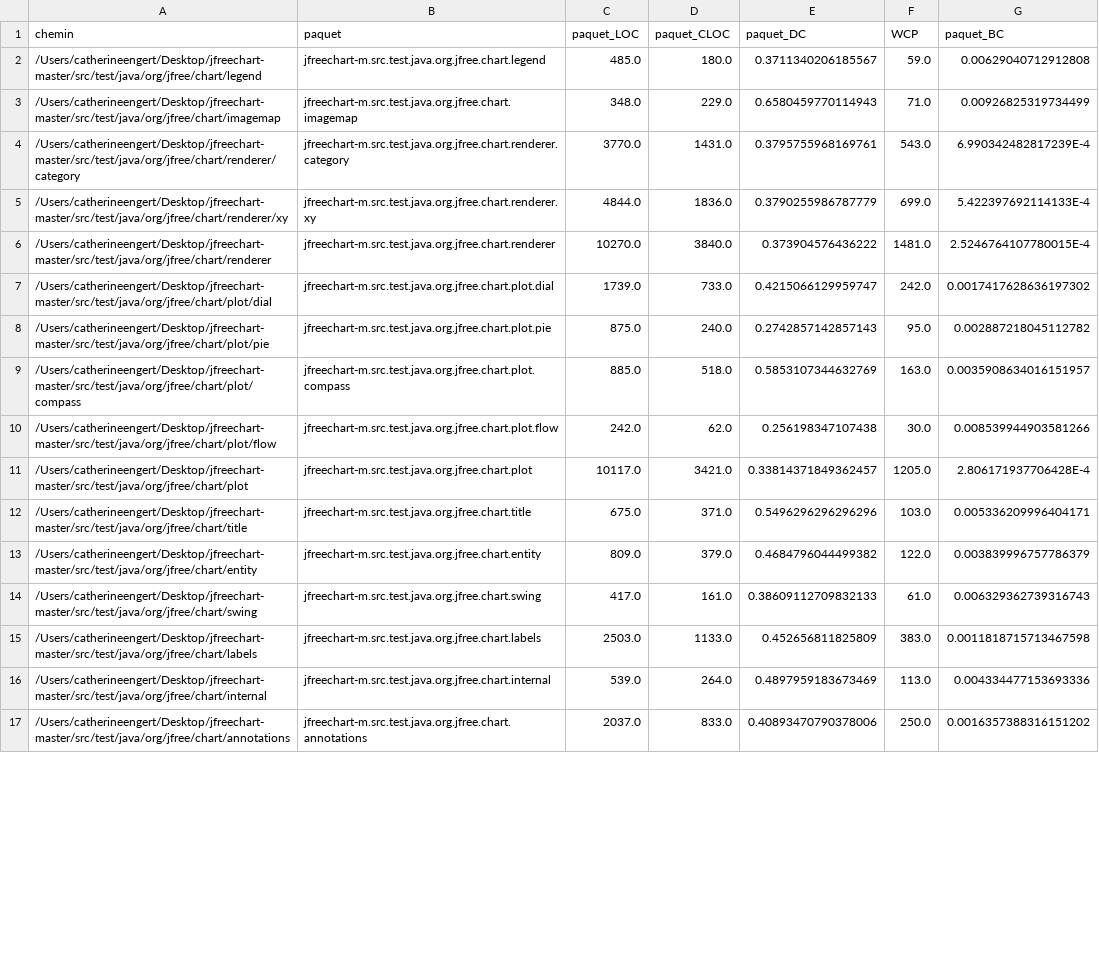
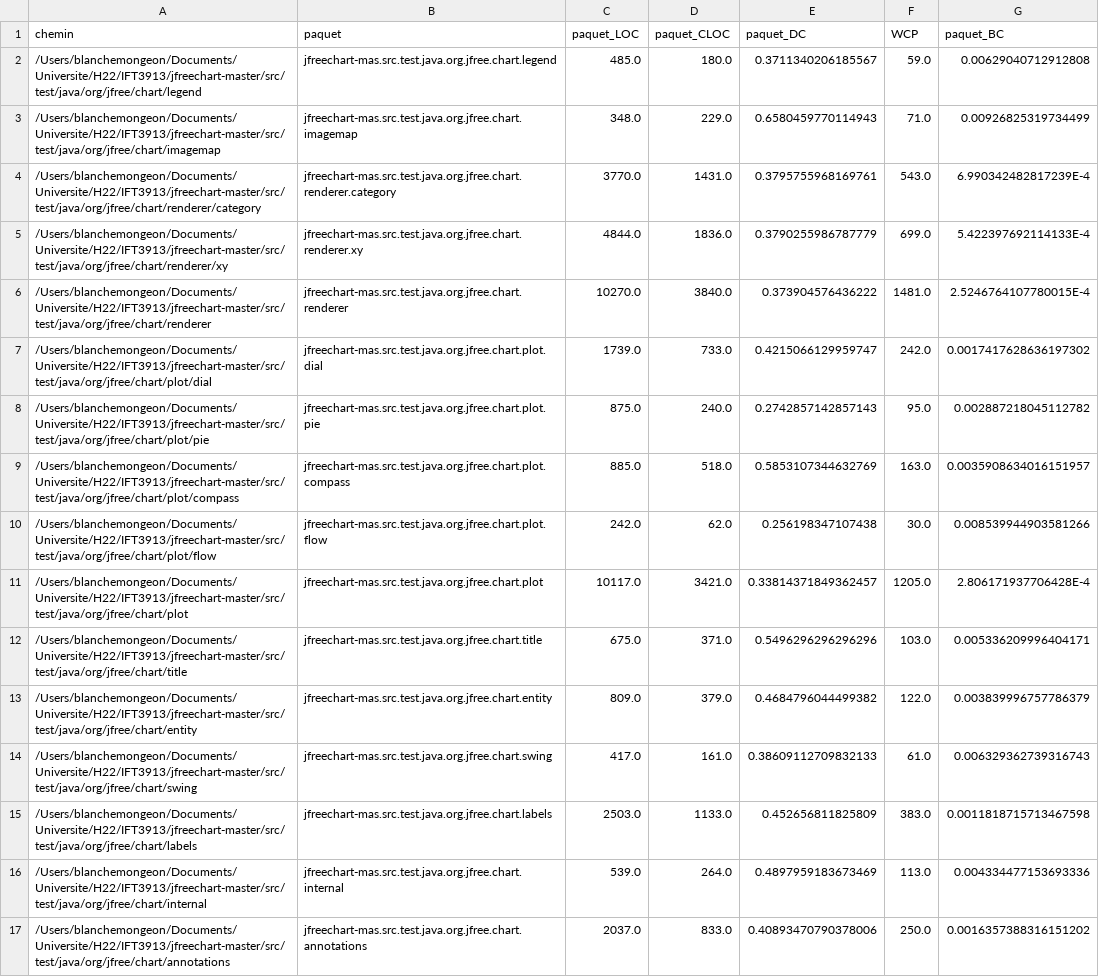
Before and after one commit to blanche1998/ift3913_devoir1, a CSV file: PARTIE4/paquets.csv, drawn as a sheet; only a part is shown; the diff covers the shown part only; the diff names each change by its address in the sheet, - before the commit and + after, or states it on an @@ line.

```diff
--- a/PARTIE4/paquets.csv
+++ b/PARTIE4/paquets.csv
-A2 (chemin): /Users/catherineengert/Desktop/jfreechart-master/src/test/java/org/jfree/chart/legend
+A2 (chemin): /Users/blanchemongeon/Documents/Universite/H22/IFT3913/jfreechart-master/src/test/java/org/jfree/chart/legend
-B2 (paquet): jfreechart-m.src.test.java.org.jfree.chart.legend
+B2 (paquet): jfreechart-mas.src.test.java.org.jfree.chart.legend
-A3 (chemin): /Users/catherineengert/Desktop/jfreechart-master/src/test/java/org/jfree/chart/imagemap
+A3 (chemin): /Users/blanchemongeon/Documents/Universite/H22/IFT3913/jfreechart-master/src/test/java/org/jfree/chart/imagemap
-B3 (paquet): jfreechart-m.src.test.java.org.jfree.chart.imagemap
+B3 (paquet): jfreechart-mas.src.test.java.org.jfree.chart.imagemap
-A4 (chemin): /Users/catherineengert/Desktop/jfreechart-master/src/test/java/org/jfree/chart/renderer/category
+A4 (chemin): /Users/blanchemongeon/Documents/Universite/H22/IFT3913/jfreechart-master/src/test/java/org/jfree/chart/renderer/category
-B4 (paquet): jfreechart-m.src.test.java.org.jfree.chart.renderer.category
+B4 (paquet): jfreechart-mas.src.test.java.org.jfree.chart.renderer.category
-A5 (chemin): /Users/catherineengert/Desktop/jfreechart-master/src/test/java/org/jfree/chart/renderer/xy
+A5 (chemin): /Users/blanchemongeon/Documents/Universite/H22/IFT3913/jfreechart-master/src/test/java/org/jfree/chart/renderer/xy
-B5 (paquet): jfreechart-m.src.test.java.org.jfree.chart.renderer.xy
+B5 (paquet): jfreechart-mas.src.test.java.org.jfree.chart.renderer.xy
-A6 (chemin): /Users/catherineengert/Desktop/jfreechart-master/src/test/java/org/jfree/chart/renderer
+A6 (chemin): /Users/blanchemongeon/Documents/Universite/H22/IFT3913/jfreechart-master/src/test/java/org/jfree/chart/renderer
-B6 (paquet): jfreechart-m.src.test.java.org.jfree.chart.renderer
+B6 (paquet): jfreechart-mas.src.test.java.org.jfree.chart.renderer
-A7 (chemin): /Users/catherineengert/Desktop/jfreechart-master/src/test/java/org/jfree/chart/plot/dial
+A7 (chemin): /Users/blanchemongeon/Documents/Universite/H22/IFT3913/jfreechart-master/src/test/java/org/jfree/chart/plot/dial
-B7 (paquet): jfreechart-m.src.test.java.org.jfree.chart.plot.dial
+B7 (paquet): jfreechart-mas.src.test.java.org.jfree.chart.plot.dial
-A8 (chemin): /Users/catherineengert/Desktop/jfreechart-master/src/test/java/org/jfree/chart/plot/pie
+A8 (chemin): /Users/blanchemongeon/Documents/Universite/H22/IFT3913/jfreechart-master/src/test/java/org/jfree/chart/plot/pie
-B8 (paquet): jfreechart-m.src.test.java.org.jfree.chart.plot.pie
+B8 (paquet): jfreechart-mas.src.test.java.org.jfree.chart.plot.pie
-A9 (chemin): /Users/catherineengert/Desktop/jfreechart-master/src/test/java/org/jfree/chart/plot/compass
+A9 (chemin): /Users/blanchemongeon/Documents/Universite/H22/IFT3913/jfreechart-master/src/test/java/org/jfree/chart/plot/compass
-B9 (paquet): jfreechart-m.src.test.java.org.jfree.chart.plot.compass
+B9 (paquet): jfreechart-mas.src.test.java.org.jfree.chart.plot.compass
-A10 (chemin): /Users/catherineengert/Desktop/jfreechart-master/src/test/java/org/jfree/chart/plot/flow
+A10 (chemin): /Users/blanchemongeon/Documents/Universite/H22/IFT3913/jfreechart-master/src/test/java/org/jfree/chart/plot/flow
-B10 (paquet): jfreechart-m.src.test.java.org.jfree.chart.plot.flow
+B10 (paquet): jfreechart-mas.src.test.java.org.jfree.chart.plot.flow
-A11 (chemin): /Users/catherineengert/Desktop/jfreechart-master/src/test/java/org/jfree/chart/plot
+A11 (chemin): /Users/blanchemongeon/Documents/Universite/H22/IFT3913/jfreechart-master/src/test/java/org/jfree/chart/plot
-B11 (paquet): jfreechart-m.src.test.java.org.jfree.chart.plot
+B11 (paquet): jfreechart-mas.src.test.java.org.jfree.chart.plot
-A12 (chemin): /Users/catherineengert/Desktop/jfreechart-master/src/test/java/org/jfree/chart/title
+A12 (chemin): /Users/blanchemongeon/Documents/Universite/H22/IFT3913/jfreechart-master/src/test/java/org/jfree/chart/title
-B12 (paquet): jfreechart-m.src.test.java.org.jfree.chart.title
+B12 (paquet): jfreechart-mas.src.test.java.org.jfree.chart.title
-A13 (chemin): /Users/catherineengert/Desktop/jfreechart-master/src/test/java/org/jfree/chart/entity
+A13 (chemin): /Users/blanchemongeon/Documents/Universite/H22/IFT3913/jfreechart-master/src/test/java/org/jfree/chart/entity
-B13 (paquet): jfreechart-m.src.test.java.org.jfree.chart.entity
+B13 (paquet): jfreechart-mas.src.test.java.org.jfree.chart.entity
-A14 (chemin): /Users/catherineengert/Desktop/jfreechart-master/src/test/java/org/jfree/chart/swing
+A14 (chemin): /Users/blanchemongeon/Documents/Universite/H22/IFT3913/jfreechart-master/src/test/java/org/jfree/chart/swing
-B14 (paquet): jfreechart-m.src.test.java.org.jfree.chart.swing
+B14 (paquet): jfreechart-mas.src.test.java.org.jfree.chart.swing
-A15 (chemin): /Users/catherineengert/Desktop/jfreechart-master/src/test/java/org/jfree/chart/labels
+A15 (chemin): /Users/blanchemongeon/Documents/Universite/H22/IFT3913/jfreechart-master/src/test/java/org/jfree/chart/labels
-B15 (paquet): jfreechart-m.src.test.java.org.jfree.chart.labels
+B15 (paquet): jfreechart-mas.src.test.java.org.jfree.chart.labels
-A16 (chemin): /Users/catherineengert/Desktop/jfreechart-master/src/test/java/org/jfree/chart/internal
+A16 (chemin): /Users/blanchemongeon/Documents/Universite/H22/IFT3913/jfreechart-master/src/test/java/org/jfree/chart/internal
-B16 (paquet): jfreechart-m.src.test.java.org.jfree.chart.internal
+B16 (paquet): jfreechart-mas.src.test.java.org.jfree.chart.internal
-A17 (chemin): /Users/catherineengert/Desktop/jfreechart-master/src/test/java/org/jfree/chart/annotations
+A17 (chemin): /Users/blanchemongeon/Documents/Universite/H22/IFT3913/jfreechart-master/src/test/java/org/jfree/chart/annotations
-B17 (paquet): jfreechart-m.src.test.java.org.jfree.chart.annotations
+B17 (paquet): jfreechart-mas.src.test.java.org.jfree.chart.annotations
```
Also changed, not shown: 120 edited cells elsewhere in this file, 14 other files.
